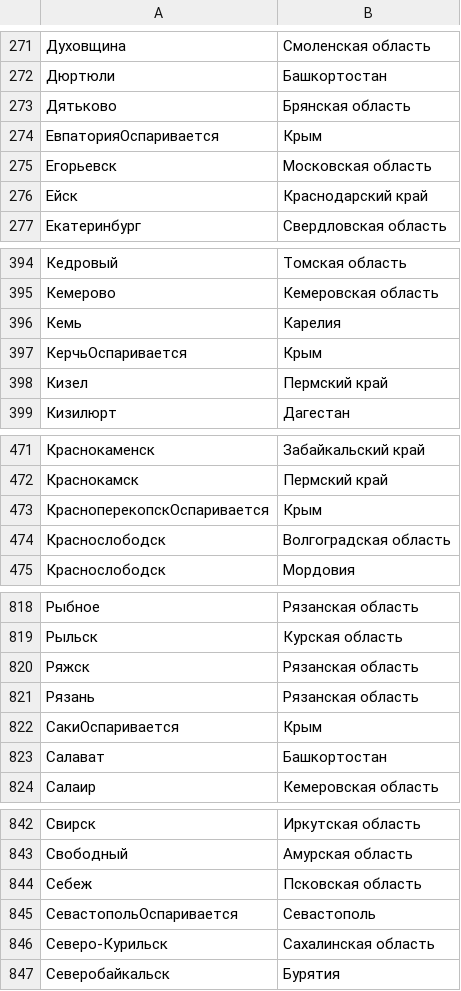
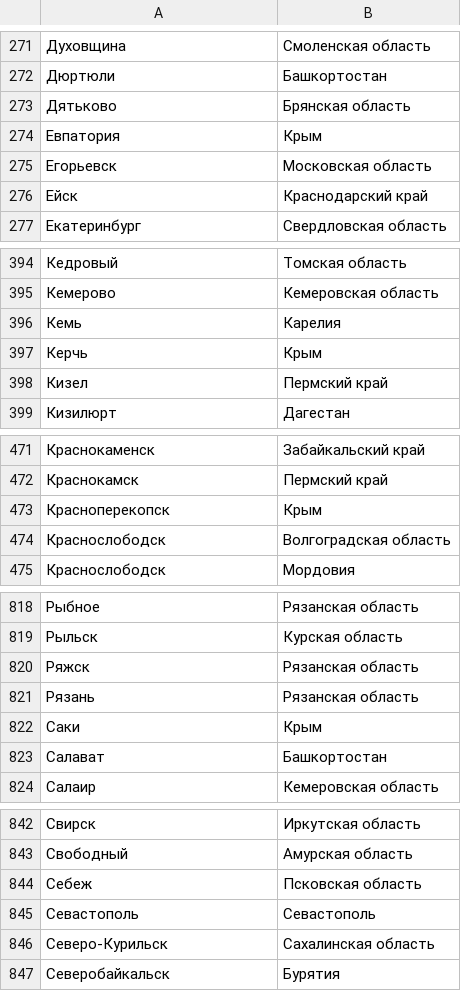
Before and after one commit to AlexDemure/Bustail, a CSV file: backend/static/cities.csv, drawn as a sheet; only a part is shown, gaps mark what is left out; the diff covers the shown part only.

```diff
--- a/backend/static/cities.csv
+++ b/backend/static/cities.csv
@@ -273,3 +273,3 @@
 Дятьково,Брянская область
-ЕвпаторияОспаривается,Крым
+Евпатория,Крым
 Егорьевск,Московская область
@@ -396,3 +396,3 @@
 Кемь,Карелия
-КерчьОспаривается,Крым
+Керчь,Крым
 Кизел,Пермский край
@@ -472,3 +472,3 @@
 Краснокамск,Пермский край
-КрасноперекопскОспаривается,Крым
+Красноперекопск,Крым
 Краснослободск,Волгоградская область
@@ -821,3 +821,3 @@
 Рязань,Рязанская область
-СакиОспаривается,Крым
+Саки,Крым
 Салават,Башкортостан
@@ -844,3 +844,3 @@
 Себеж,Псковская область
-СевастопольОспаривается,Севастополь
+Севастополь,Севастополь
 Северо-Курильск,Сахалинская область
```
Also changed, not shown: 12 edited cells elsewhere in this file.
